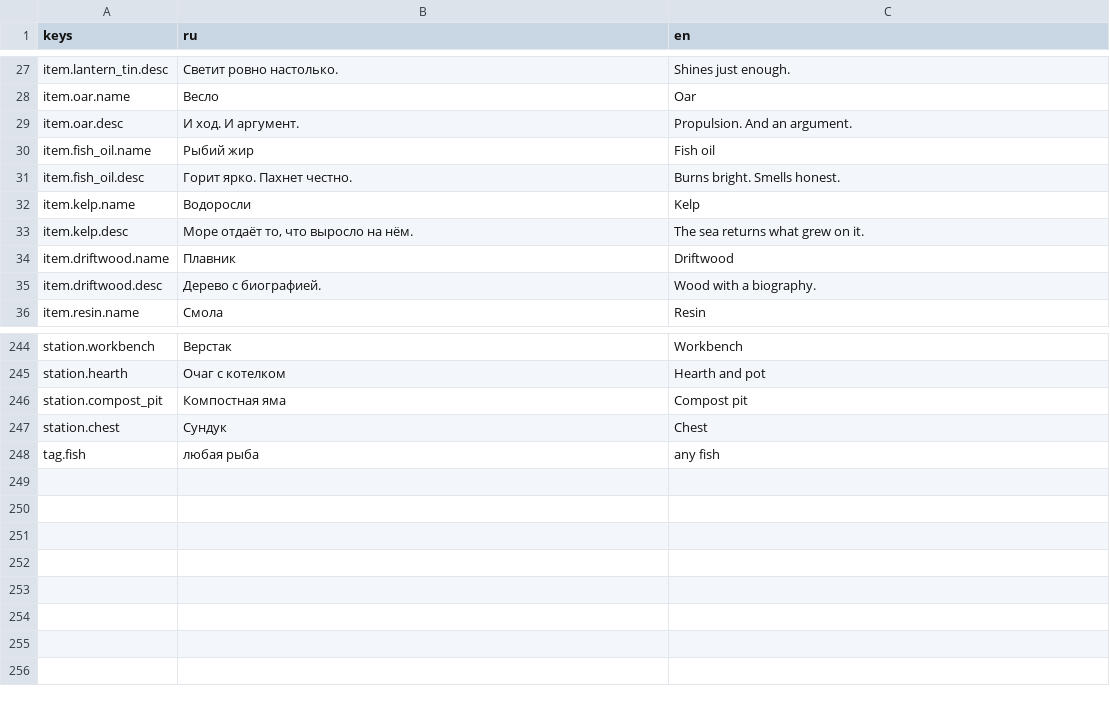
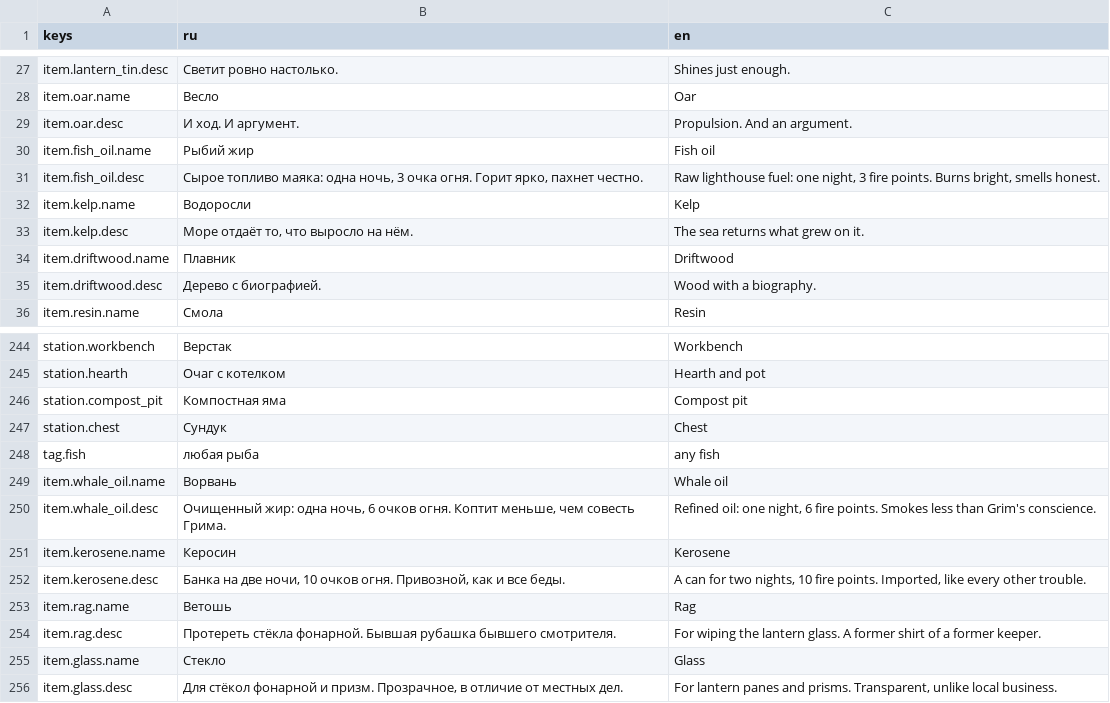
Before and after one commit to danilmotorin67-cyber/pixelgame-claude-, a CSV file: localization/strings.csv, drawn as a sheet; only a part is shown, gaps mark what is left out.

```diff
--- a/localization/strings.csv
+++ b/localization/strings.csv
@@ -30,3 +30,3 @@ item.oar.desc,И ход. И аргумент.,Propulsion. And an argument.
 item.fish_oil.name,Рыбий жир,Fish oil
-item.fish_oil.desc,Горит ярко. Пахнет честно.,Burns bright. Smells honest.
+item.fish_oil.desc,"Сырое топливо маяка: одна ночь, 3 очка огня. Горит ярко, пахнет честно.","Raw lighthouse fuel: one night, 3 fire points. Burns bright, smells honest."
 item.kelp.name,Водоросли,Kelp
@@ -248 +248,9 @@ station.chest,Сундук,Chest
 tag.fish,любая рыба,any fish
+item.whale_oil.name,Ворвань,Whale oil
+item.whale_oil.desc,"Очищенный жир: одна ночь, 6 очков огня. Коптит меньше, чем совесть Грима.","Refined oil: one night, 6 fire points. Smokes less than Grim's conscience."
+item.kerosene.name,Керосин,Kerosene
+item.kerosene.desc,"Банка на две ночи, 10 очков огня. Привозной, как и все беды.","A can for two nights, 10 fire points. Imported, like every other trouble."
+item.rag.name,Ветошь,Rag
+item.rag.desc,Протереть стёкла фонарной. Бывшая рубашка бывшего смотрителя.,For wiping the lantern glass. A former shirt of a former keeper.
+item.glass.name,Стекло,Glass
+item.glass.desc,"Для стёкол фонарной и призм. Прозрачное, в отличие от местных дел.","For lantern panes and prisms. Transparent, unlike local business."
```
Also changed, not shown: 9 other files.
